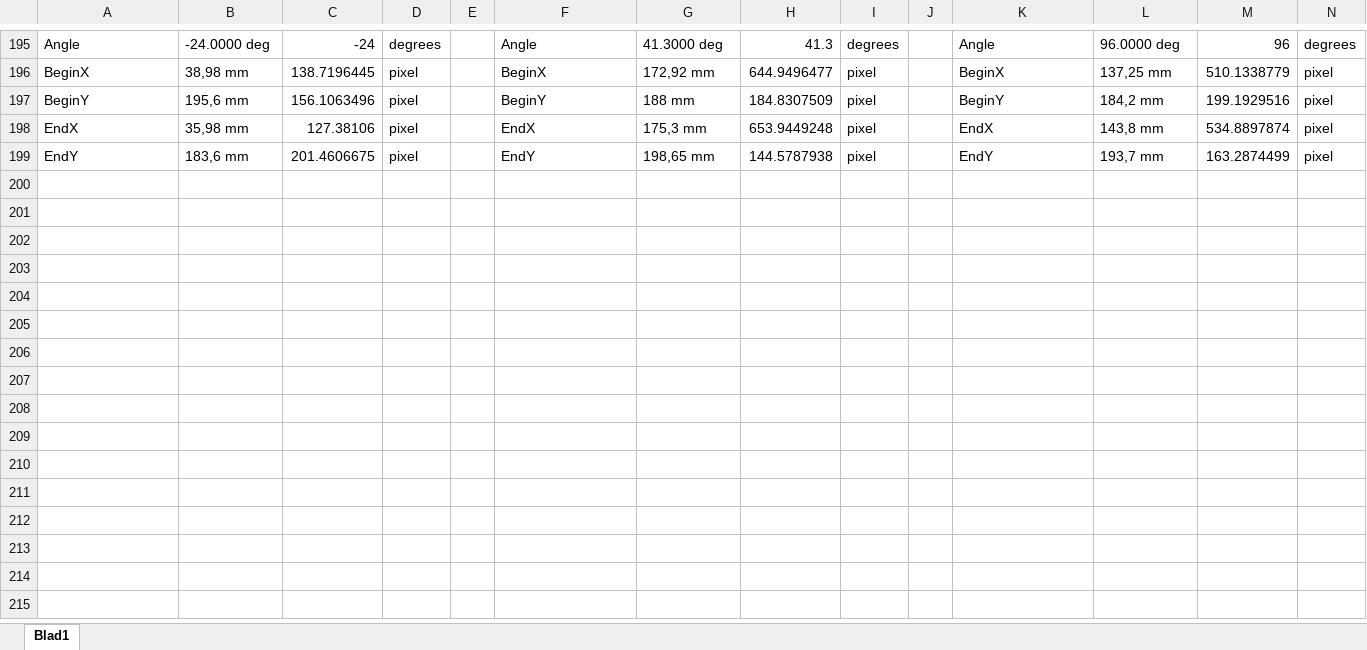
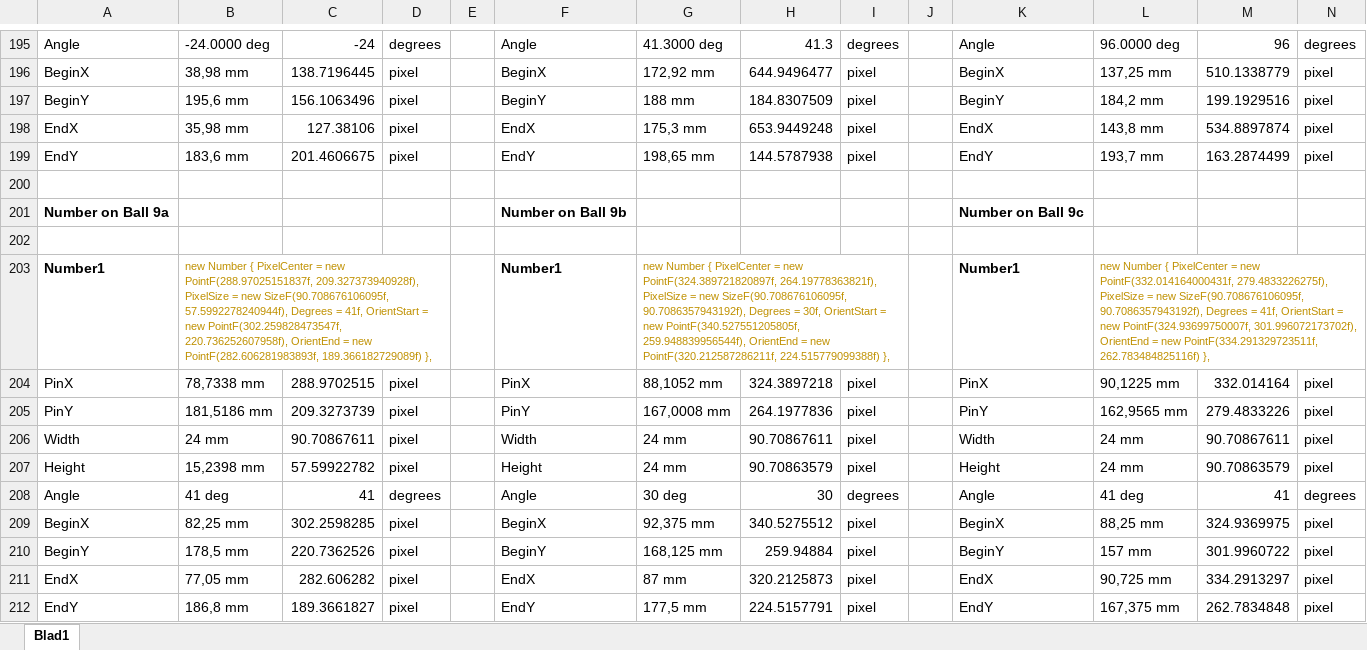
Before and after one commit to BramVader/Pool1984, an Excel workbook: Documentation/Original.xlsx, sheet Blad1, drawn as a sheet; only a part is shown, gaps mark what is left out; values as stored, in another font and other column widths than the file's, no borders; rows hold the shown columns only; the diff names each change by its address in the sheet, - before the commit and + after, or states it on an @@ line.

Commit message:
Added hand drawn cube map (based on measured environment map of balls 1 & 4)

```diff
--- a/Documentation/Original.xlsx (sheet Blad1)
+++ b/Documentation/Original.xlsx (sheet Blad1)
+row 200: (empty)
+row 201: Number on Ball 9a |  |  |  |  | Number on Ball 9b |  |  |  |  | Number on Ball 9c
+row 202: (empty)
+row 203: Number1 | new Number { PixelCenter = new PointF(288.97025151837f, 209.327373940928f), PixelSize = new SizeF(90.708676106095f, 57.5992278240944f), Degrees = 41f, OrientStart = new PointF(302.259828473547f, 220.736252607958f), OrientEnd = new PointF(282.606281983893f, 189.366182729089f) }, |  |  |  | Number1 | new Number { PixelCenter = new PointF(324.389721820897f, 264.19778363821f), PixelSize = new SizeF(90.708676106095f, 90.7086357943192f), Degrees = 30f, OrientStart = new PointF(340.527551205805f, 259.948839956544f), OrientEnd = new PointF(320.212587286211f, 224.515779099388f) }, |  |  |  | Number1 | new Number { PixelCenter = new PointF(332.014164000431f, 279.4833226275f), PixelSize = new SizeF(90.708676106095f, 90.7086357943192f), Degrees = 41f, OrientStart = new PointF(324.93699750007f, 301.996072173702f), OrientEnd = new PointF(334.291329723511f, 262.783484825116f) },
+row 204: PinX | 78,7338 mm | 288.9702515 | pixel |  | PinX | 88,1052 mm | 324.3897218 | pixel |  | PinX | 90,1225 mm | 332.014164 | pixel
+row 205: PinY | 181,5186 mm | 209.3273739 | pixel |  | PinY | 167,0008 mm | 264.1977836 | pixel |  | PinY | 162,9565 mm | 279.4833226 | pixel
+row 206: Width | 24 mm | 90.70867611 | pixel |  | Width | 24 mm | 90.70867611 | pixel |  | Width | 24 mm | 90.70867611 | pixel
+row 207: Height | 15,2398 mm | 57.59922782 | pixel |  | Height | 24 mm | 90.70863579 | pixel |  | Height | 24 mm | 90.70863579 | pixel
+row 208: Angle | 41 deg | 41 | degrees |  | Angle | 30 deg | 30 | degrees |  | Angle | 41 deg | 41 | degrees
+row 209: BeginX | 82,25 mm | 302.2598285 | pixel |  | BeginX | 92,375 mm | 340.5275512 | pixel |  | BeginX | 88,25 mm | 324.9369975 | pixel
+row 210: BeginY | 178,5 mm | 220.7362526 | pixel |  | BeginY | 168,125 mm | 259.94884 | pixel |  | BeginY | 157 mm | 301.9960722 | pixel
+row 211: EndX | 77,05 mm | 282.606282 | pixel |  | EndX | 87 mm | 320.2125873 | pixel |  | EndX | 90,725 mm | 334.2913297 | pixel
+row 212: EndY | 186,8 mm | 189.3661827 | pixel |  | EndY | 177,5 mm | 224.5157791 | pixel |  | EndY | 167,375 mm | 262.7834848 | pixel
```
Also changed, not shown: 14 other files.
